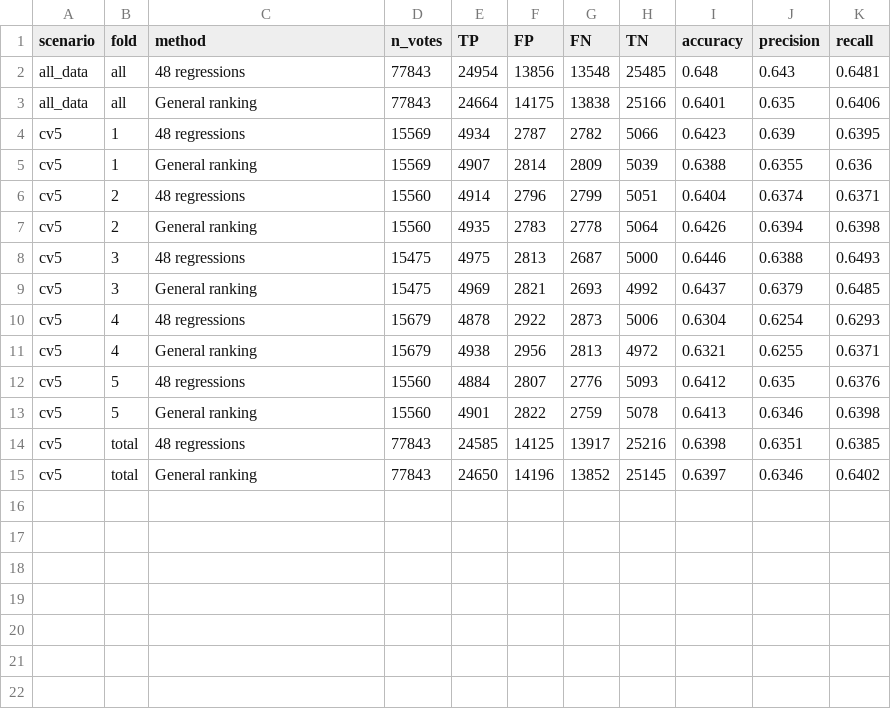
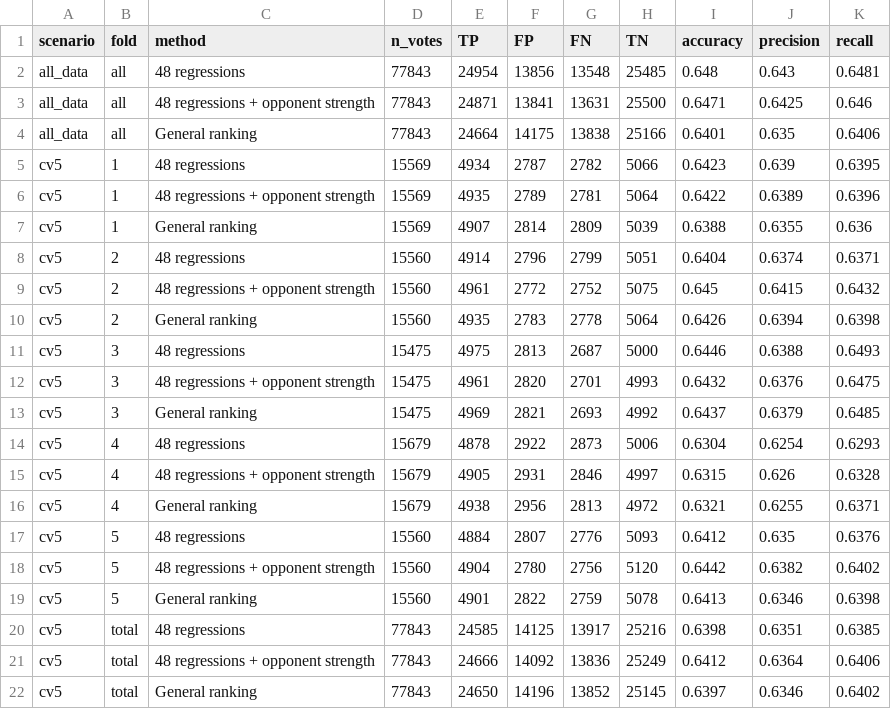
Before and after one commit to jfridzon/Capstone, a CSV file: R/resultados/matriz_confusion/matriz_confusion_por_voto.csv, drawn as a sheet.

```diff
--- a/R/resultados/matriz_confusion/matriz_confusion_por_voto.csv
+++ b/R/resultados/matriz_confusion/matriz_confusion_por_voto.csv
@@ -2,14 +2,21 @@
 "all_data","all","48 regressions",77843,24954,13856,13548,25485,0.648,0.643,0.6481
+"all_data","all","48 regressions + opponent strength",77843,24871,13841,13631,25500,0.6471,0.6425,0.646
 "all_data","all","General ranking",77843,24664,14175,13838,25166,0.6401,0.635,0.6406
 "cv5","1","48 regressions",15569,4934,2787,2782,5066,0.6423,0.639,0.6395
+"cv5","1","48 regressions + opponent strength",15569,4935,2789,2781,5064,0.6422,0.6389,0.6396
 "cv5","1","General ranking",15569,4907,2814,2809,5039,0.6388,0.6355,0.636
 "cv5","2","48 regressions",15560,4914,2796,2799,5051,0.6404,0.6374,0.6371
+"cv5","2","48 regressions + opponent strength",15560,4961,2772,2752,5075,0.645,0.6415,0.6432
 "cv5","2","General ranking",15560,4935,2783,2778,5064,0.6426,0.6394,0.6398
 "cv5","3","48 regressions",15475,4975,2813,2687,5000,0.6446,0.6388,0.6493
+"cv5","3","48 regressions + opponent strength",15475,4961,2820,2701,4993,0.6432,0.6376,0.6475
 "cv5","3","General ranking",15475,4969,2821,2693,4992,0.6437,0.6379,0.6485
 "cv5","4","48 regressions",15679,4878,2922,2873,5006,0.6304,0.6254,0.6293
+"cv5","4","48 regressions + opponent strength",15679,4905,2931,2846,4997,0.6315,0.626,0.6328
 "cv5","4","General ranking",15679,4938,2956,2813,4972,0.6321,0.6255,0.6371
 "cv5","5","48 regressions",15560,4884,2807,2776,5093,0.6412,0.635,0.6376
+"cv5","5","48 regressions + opponent strength",15560,4904,2780,2756,5120,0.6442,0.6382,0.6402
 "cv5","5","General ranking",15560,4901,2822,2759,5078,0.6413,0.6346,0.6398
 "cv5","total","48 regressions",77843,24585,14125,13917,25216,0.6398,0.6351,0.6385
+"cv5","total","48 regressions + opponent strength",77843,24666,14092,13836,25249,0.6412,0.6364,0.6406
 "cv5","total","General ranking",77843,24650,14196,13852,25145,0.6397,0.6346,0.6402
```
Also changed, not shown: 2 other files.
